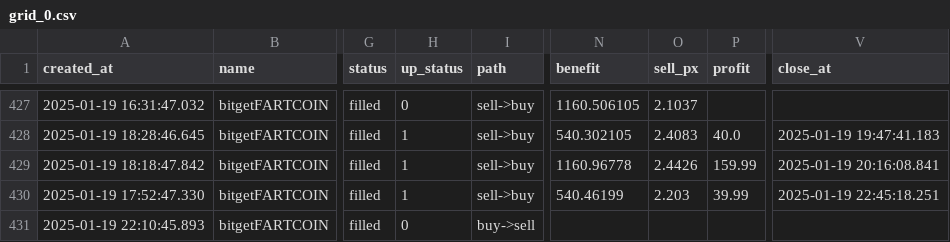
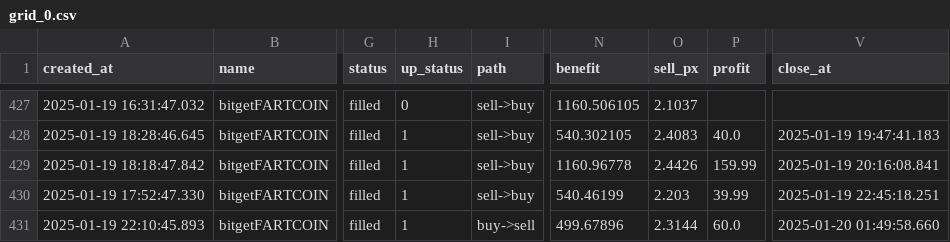
Before and after one commit to txnj/data, a CSV file: grid_0.csv, drawn as a sheet; only a part is shown, gaps mark what is left out; the diff names each change by its address in the sheet, - before the commit and + after, or states it on an @@ line.

Commit message:
auto-sync

```diff
--- a/grid_0.csv
+++ b/grid_0.csv
-H431 (up_status): 0
+H431 (up_status): 1
-N431 (benefit): (empty)
+N431 (benefit): 499.67896
-O431 (sell_px): (empty)
+O431 (sell_px): 2.3144
-P431 (profit): (empty)
+P431 (profit): 60.0
-V431 (close_at): (empty)
+V431 (close_at): 2025-01-20 01:49:58.660
```
